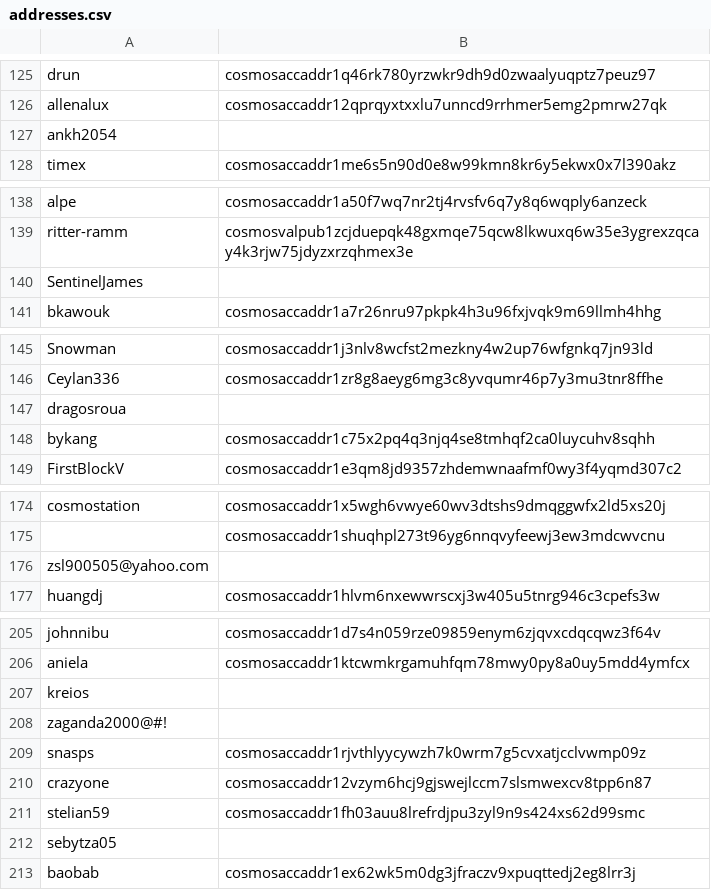
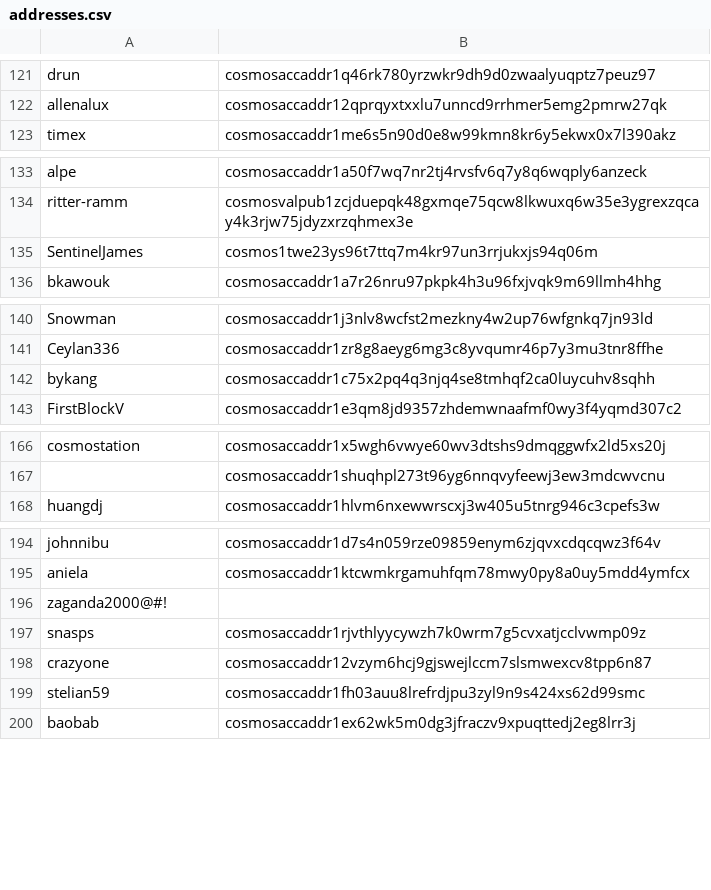
Before and after one commit to cosmos/testnets, a CSV file: game_of_stakes/addresses.csv, drawn as a sheet; only a part is shown, gaps mark what is left out; the diff covers the shown part only.

```diff
--- a/game_of_stakes/addresses.csv
+++ b/game_of_stakes/addresses.csv
@@ -126,3 +122,2 @@ drun,cosmosaccaddr1q46rk780yrzwkr9dh9d0zwaalyuqptz7peuz97
 allenalux,cosmosaccaddr12qprqyxtxxlu7unncd9rrhmer5emg2pmrw27qk
-ankh2054,
 timex,cosmosaccaddr1me6s5n90d0e8w99kmn8kr6y5ekwx0x7l390akz
@@ -139,3 +134,3 @@ alpe,cosmosaccaddr1a50f7wq7nr2tj4rvsfv6q7y8q6wqply6anzeck
 ritter-ramm,cosmosvalpub1zcjduepqk48gxmqe75qcw8lkwuxq6w35e3ygrexzqcay4k3rjw75jdyzxrzqhmex3e
-SentinelJames,
+SentinelJames,cosmos1twe23ys96t7ttq7m4kr97un3rrjukxjs94q06m
 bkawouk,cosmosaccaddr1a7r26nru97pkpk4h3u96fxjvqk9m69llmh4hhg
@@ -146,3 +141,2 @@ Snowman,cosmosaccaddr1j3nlv8wcfst2mezkny4w2up76wfgnkq7jn93ld
 Ceylan336,cosmosaccaddr1zr8g8aeyg6mg3c8yvqumr46p7y3mu3tnr8ffhe
-dragosroua,
 bykang,cosmosaccaddr1c75x2pq4q3njq4se8tmhqf2ca0luycuhv8sqhh
@@ -175,3 +167,2 @@ cosmostation,cosmosaccaddr1x5wgh6vwye60wv3dtshs9dmqggwfx2ld5xs20j
 ,cosmosaccaddr1shuqhpl273t96yg6nnqvyfeewj3ew3mdcwvcnu
-zsl900505@yahoo.com,
 huangdj,cosmosaccaddr1hlvm6nxewwrscxj3w405u5tnrg946c3cpefs3w
@@ -206,3 +195,2 @@ johnnibu,cosmosaccaddr1d7s4n059rze09859enym6zjqvxcdqcqwz3f64v
 aniela,cosmosaccaddr1ktcwmkrgamuhfqm78mwy0py8a0uy5mdd4ymfcx
-kreios,
 zaganda2000@#!,
@@ -211,3 +199,2 @@ crazyone,cosmosaccaddr12vzym6hcj9gjswejlccm7slsmwexcv8tpp6n87
 stelian59,cosmosaccaddr1fh03auu8lrefrdjpu3zyl9n9s424xs62d99smc
-sebytza05,
 baobab,cosmosaccaddr1ex62wk5m0dg3jfraczv9xpuqttedj2eg8lrr3j
```
Also changed, not shown: 24 added rows, 16 removed rows and 2 edited cells elsewhere in this file, 2 other files.
